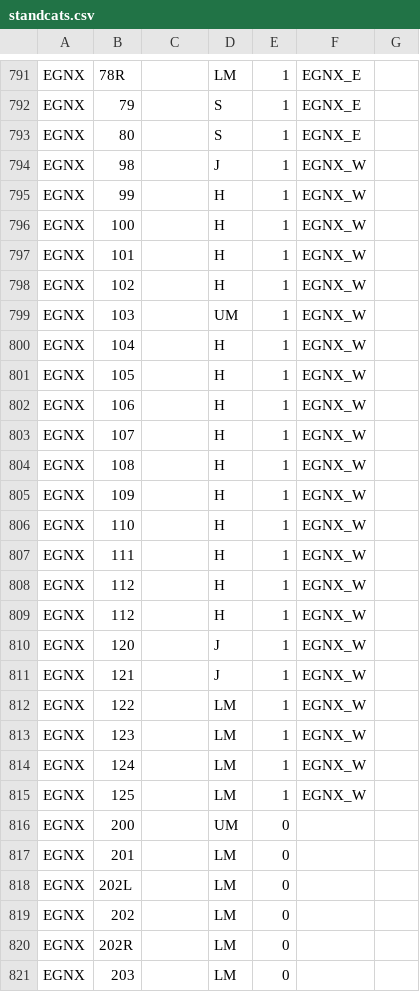
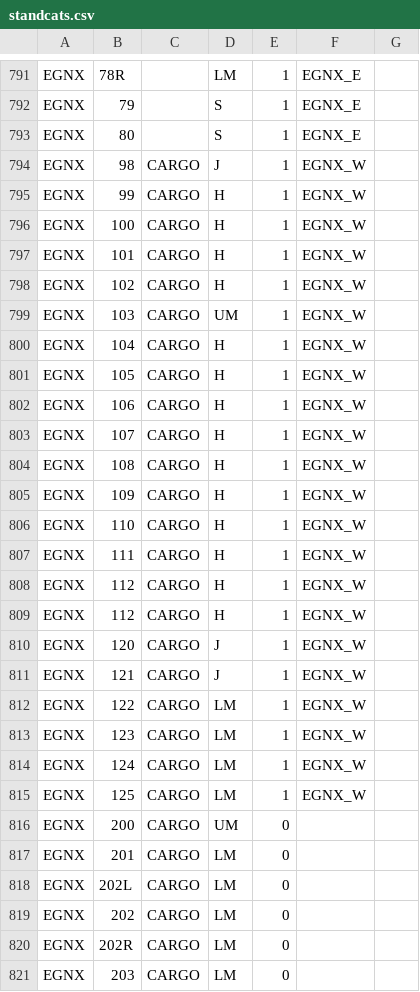
Before and after one commit to VATSIM-UK/uk-controller-api, a CSV file: database/data/stands/2020/standcats.csv, drawn as a sheet; only a part is shown, gaps mark what is left out; the diff covers the shown part only.

Commit message:
EGNX Cargo

```diff
--- a/database/data/stands/2020/standcats.csv
+++ b/database/data/stands/2020/standcats.csv
@@ -793,29 +793,29 @@ EGNX,79,,S,1,EGNX_E
 EGNX,80,,S,1,EGNX_E
-EGNX,98,,J,1,EGNX_W
-EGNX,99,,H,1,EGNX_W
-EGNX,100,,H,1,EGNX_W
-EGNX,101,,H,1,EGNX_W
-EGNX,102,,H,1,EGNX_W
-EGNX,103,,UM,1,EGNX_W
-EGNX,104,,H,1,EGNX_W
-EGNX,105,,H,1,EGNX_W
-EGNX,106,,H,1,EGNX_W
-EGNX,107,,H,1,EGNX_W
-EGNX,108,,H,1,EGNX_W
-EGNX,109,,H,1,EGNX_W
-EGNX,110,,H,1,EGNX_W
-EGNX,111,,H,1,EGNX_W
-EGNX,112,,H,1,EGNX_W
-EGNX,112,,H,1,EGNX_W
-EGNX,120,,J,1,EGNX_W
-EGNX,121,,J,1,EGNX_W
-EGNX,122,,LM,1,EGNX_W
-EGNX,123,,LM,1,EGNX_W
-EGNX,124,,LM,1,EGNX_W
-EGNX,125,,LM,1,EGNX_W
-EGNX,200,,UM,0
-EGNX,201,,LM,0
-EGNX,202L,,LM,0
-EGNX,202,,LM,0
-EGNX,202R,,LM,0
-EGNX,203,,LM,0
+EGNX,98,CARGO,J,1,EGNX_W
+EGNX,99,CARGO,H,1,EGNX_W
+EGNX,100,CARGO,H,1,EGNX_W
+EGNX,101,CARGO,H,1,EGNX_W
+EGNX,102,CARGO,H,1,EGNX_W
+EGNX,103,CARGO,UM,1,EGNX_W
+EGNX,104,CARGO,H,1,EGNX_W
+EGNX,105,CARGO,H,1,EGNX_W
+EGNX,106,CARGO,H,1,EGNX_W
+EGNX,107,CARGO,H,1,EGNX_W
+EGNX,108,CARGO,H,1,EGNX_W
+EGNX,109,CARGO,H,1,EGNX_W
+EGNX,110,CARGO,H,1,EGNX_W
+EGNX,111,CARGO,H,1,EGNX_W
+EGNX,112,CARGO,H,1,EGNX_W
+EGNX,112,CARGO,H,1,EGNX_W
+EGNX,120,CARGO,J,1,EGNX_W
+EGNX,121,CARGO,J,1,EGNX_W
+EGNX,122,CARGO,LM,1,EGNX_W
+EGNX,123,CARGO,LM,1,EGNX_W
+EGNX,124,CARGO,LM,1,EGNX_W
+EGNX,125,CARGO,LM,1,EGNX_W
+EGNX,200,CARGO,UM,0
+EGNX,201,CARGO,LM,0
+EGNX,202L,CARGO,LM,0
+EGNX,202,CARGO,LM,0
+EGNX,202R,CARGO,LM,0
+EGNX,203,CARGO,LM,0
```
Also changed, not shown: 1 edited cell elsewhere in this file.
